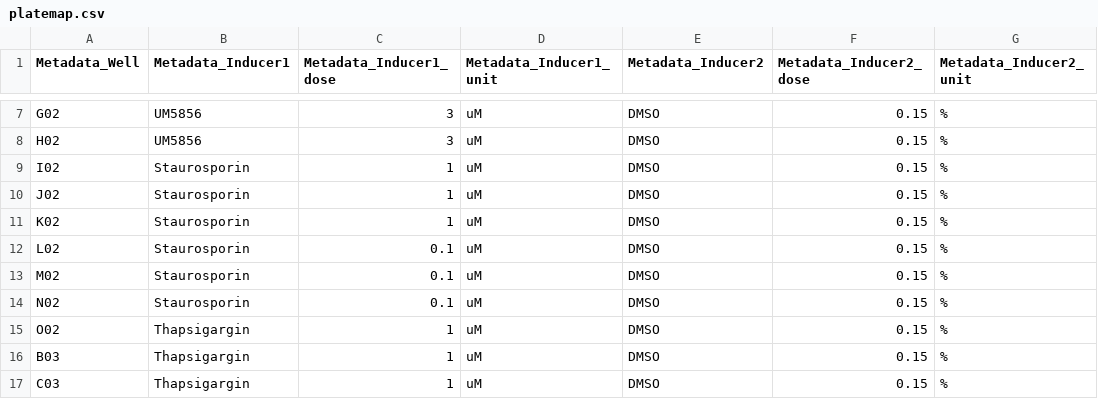
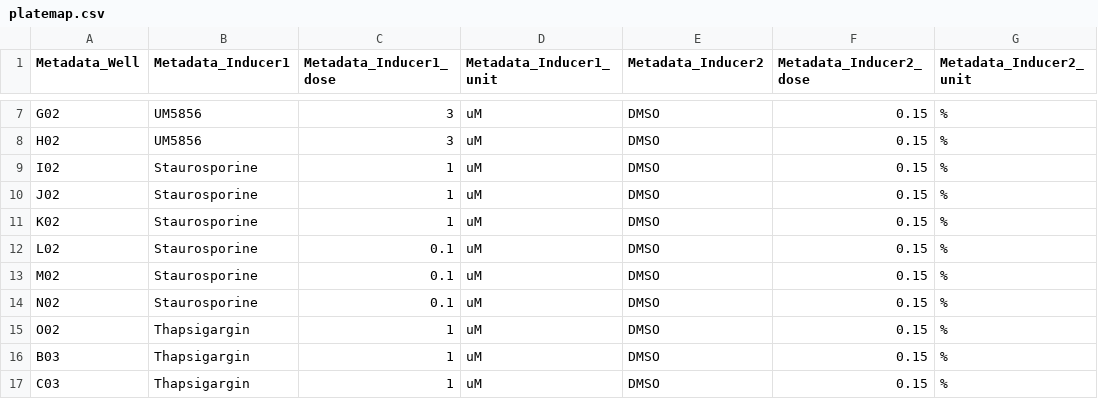
Before and after one commit to MikeLippincott/pyroptosis_live-cell_timelapse, a CSV file: Wave2_data/0.download_data/platemap/plate_2/platemap.csv, drawn as a sheet; only a part is shown, gaps mark what is left out; the diff names each change by its address in the sheet, - before the commit and + after, or states it on an @@ line.

```diff
--- a/Wave2_data/0.download_data/platemap/plate_2/platemap.csv
+++ b/Wave2_data/0.download_data/platemap/plate_2/platemap.csv
-B9:B14 (Metadata_Inducer1): Staurosporin
+B9:B14 (Metadata_Inducer1): Staurosporine
```
Also changed, not shown: 21 other files.
